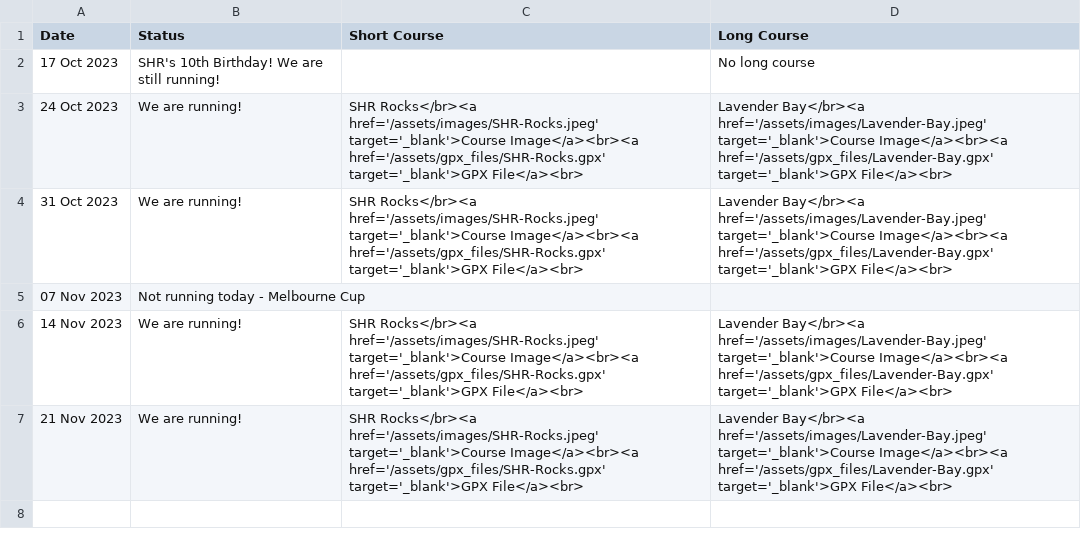
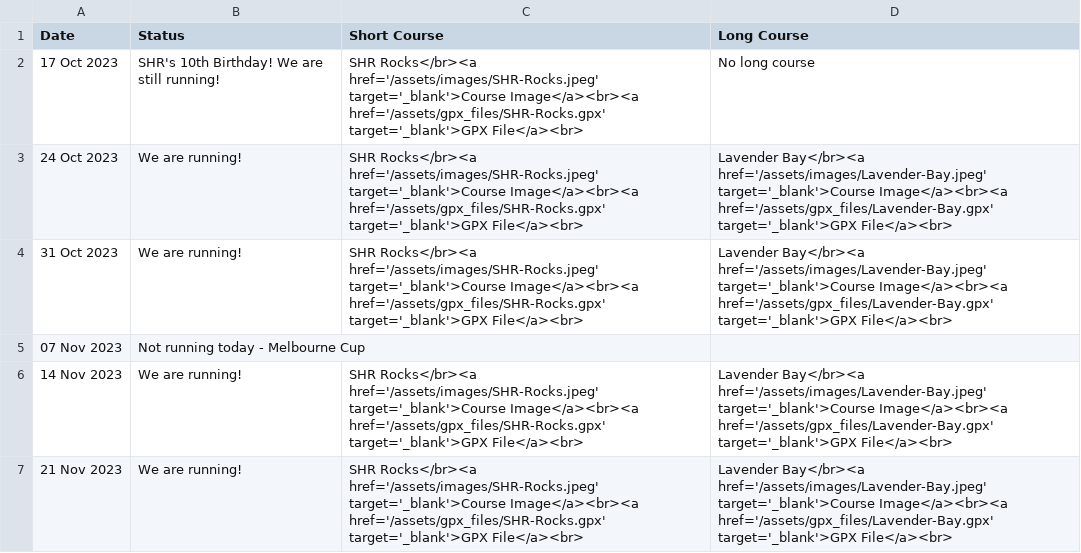
Before and after one commit to rwkura/rwkura.github.io, a CSV file: _data/dates.csv, drawn as a sheet.

Commit message:
rocks header

```diff
--- a/_data/dates.csv
+++ b/_data/dates.csv
@@ -1,3 +1,3 @@
 Date,Status,Short Course, Long Course
-17 Oct 2023,SHR's 10th Birthday! We are still running!,,No long course
+17 Oct 2023,SHR's 10th Birthday! We are still running!,SHR Rocks</br><a href='/assets/images/SHR-Rocks.jpeg' target='_blank'>Course Image</a><br><a href='/assets/gpx_files/SHR-Rocks.gpx' target='_blank'>GPX File</a><br>,No long course
 24 Oct 2023,We are running!,SHR Rocks</br><a href='/assets/images/SHR-Rocks.jpeg' target='_blank'>Course Image</a><br><a href='/assets/gpx_files/SHR-Rocks.gpx' target='_blank'>GPX File</a><br>,Lavender Bay</br><a href='/assets/images/Lavender-Bay.jpeg' target='_blank'>Course Image</a><br><a href='/assets/gpx_files/Lavender-Bay.gpx' target='_blank'>GPX File</a><br>
```
Also changed, not shown: 1 other file.
